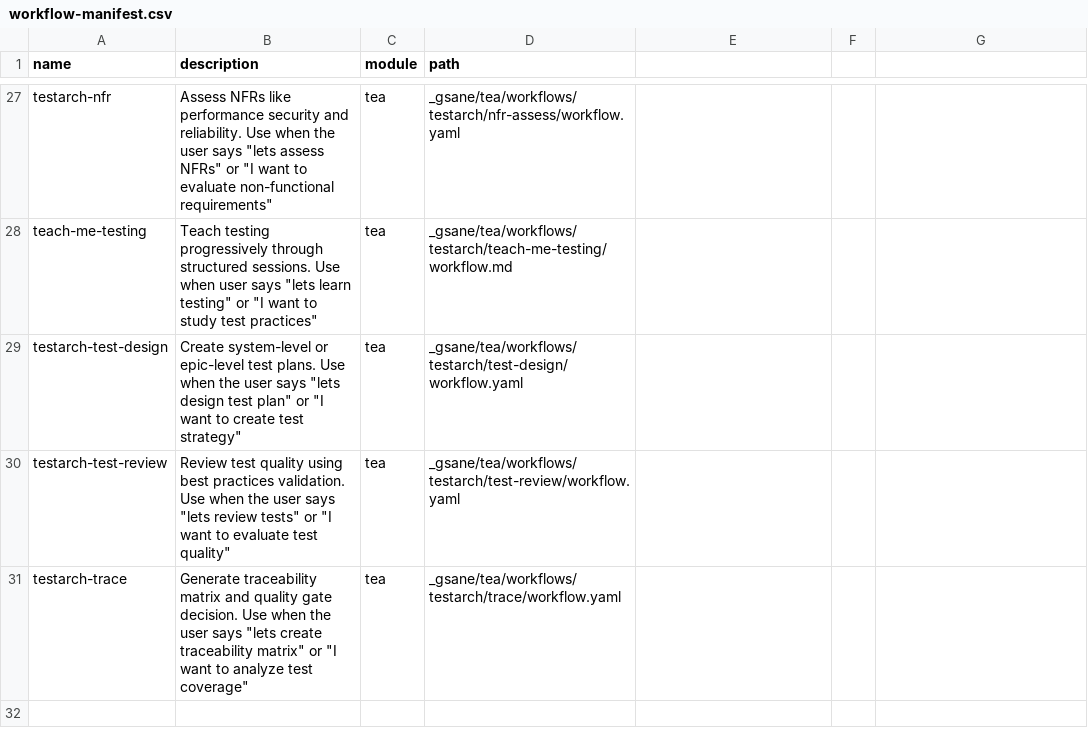
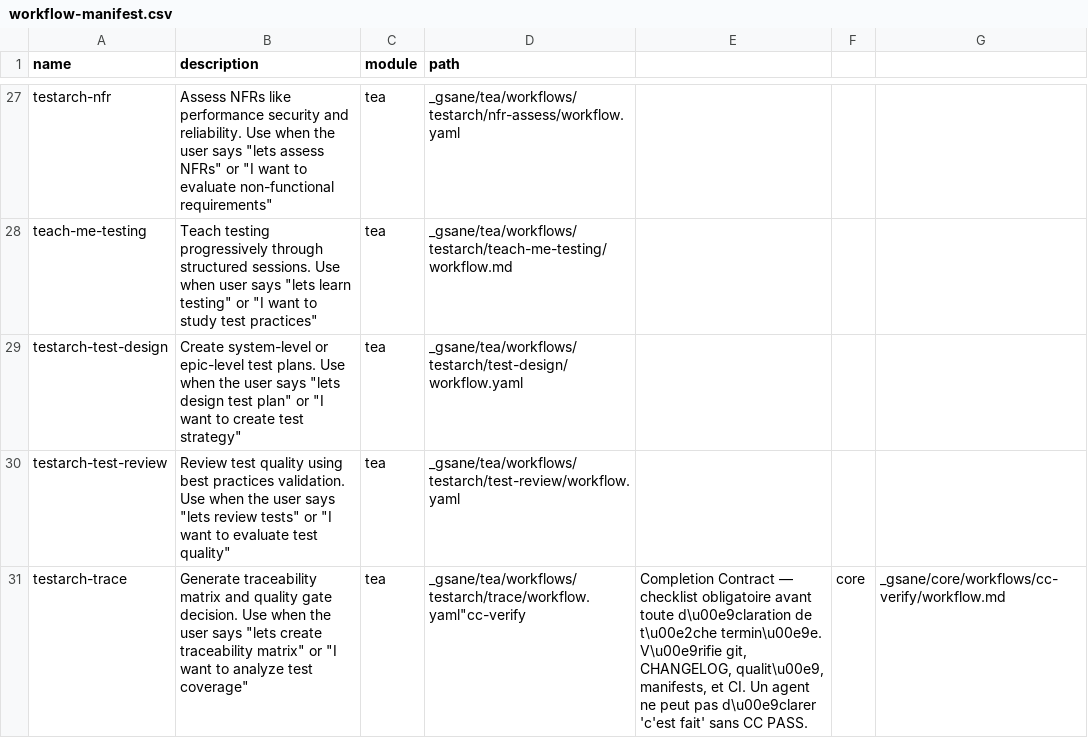
Before and after one commit to zavrocKk/zav-sandbox, a CSV file: _gsane/_config/workflow-manifest.csv, drawn as a sheet; only a part is shown, gaps mark what is left out.

Commit message:
feat(gsane): Tier 1 — Failure Museum, Decision Log, Completion Contract, Plan/Act Mode, [THINK]

```diff
--- a/_gsane/_config/workflow-manifest.csv
+++ b/_gsane/_config/workflow-manifest.csv
@@ -30,2 +30,2 @@ name,description,module,path
 "testarch-test-review","Review test quality using best practices validation. Use when the user says ""lets review tests"" or ""I want to evaluate test quality""","tea","_gsane/tea/workflows/testarch/test-review/workflow.yaml"
-"testarch-trace","Generate traceability matrix and quality gate decision. Use when the user says ""lets create traceability matrix"" or ""I want to analyze test coverage""","tea","_gsane/tea/workflows/testarch/trace/workflow.yaml"
+"testarch-trace","Generate traceability matrix and quality gate decision. Use when the user says ""lets create traceability matrix"" or ""I want to analyze test coverage""","tea","_gsane/tea/workflows/testarch/trace/workflow.yaml""cc-verify","Completion Contract — checklist obligatoire avant toute d\u00e9claration de t\u00e2che termin\u00e9e. V\u00e9rifie git, CHANGELOG, qualit\u00e9, manifests, et CI. Un agent ne peut pas d\u00e9clarer 'c'est fait' sans CC PASS.","core","_gsane/core/workflows/cc-verify/workflow.md"
```
Also changed, not shown: 7 other files.
